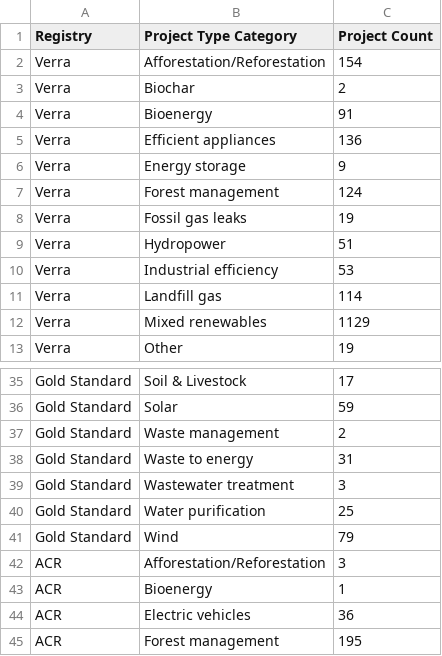
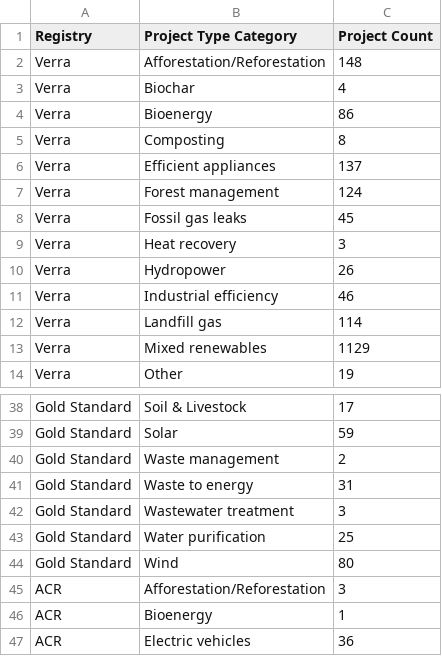
Before and after one commit to divyansharya07-adx/carbonledger, a CSV file: public/project_counts_backup.csv, drawn as a sheet; only a part is shown, gaps mark what is left out; the shorter side is filled out with more unchanged rows; the diff covers the shown part only.

```diff
--- a/public/project_counts_backup.csv
+++ b/public/project_counts_backup.csv
@@ -1,11 +1,12 @@
 Registry,Project Type Category,Project Count
-Verra,Afforestation/Reforestation,154
-Verra,Biochar,2
-Verra,Bioenergy,91
-Verra,Efficient appliances,136
-Verra,Energy storage,9
+Verra,Afforestation/Reforestation,148
+Verra,Biochar,4
+Verra,Bioenergy,86
+Verra,Composting,8
+Verra,Efficient appliances,137
 Verra,Forest management,124
-Verra,Fossil gas leaks,19
-Verra,Hydropower,51
-Verra,Industrial efficiency,53
+Verra,Fossil gas leaks,45
+Verra,Heat recovery,3
+Verra,Hydropower,26
+Verra,Industrial efficiency,46
 Verra,Landfill gas,114
@@ -40,3 +43,3 @@ Gold Standard,Wastewater treatment,3
 Gold Standard,Water purification,25
-Gold Standard,Wind,79
+Gold Standard,Wind,80
 ACR,Afforestation/Reforestation,3
```
Also changed, not shown: 2 added rows and 8 edited cells elsewhere in this file, public/aggregated_data.csv, public/aggregated_data_backup.csv, 3 other files.
